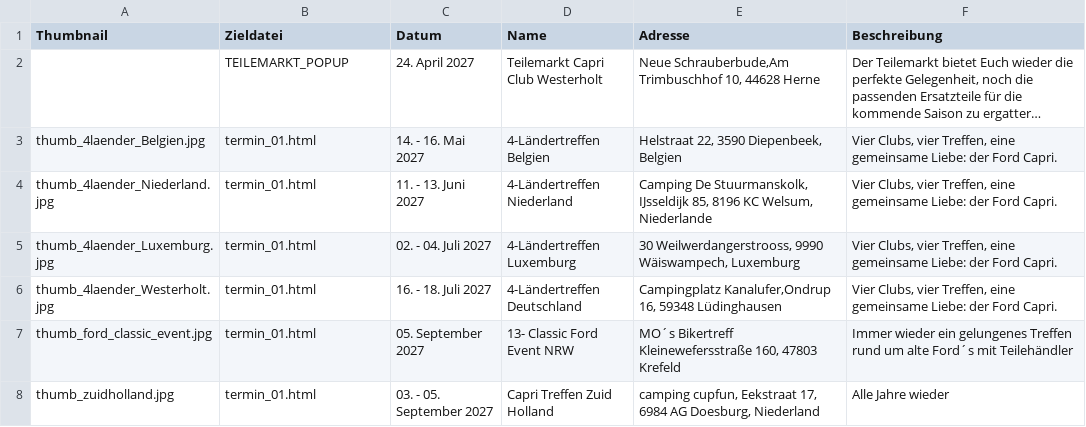
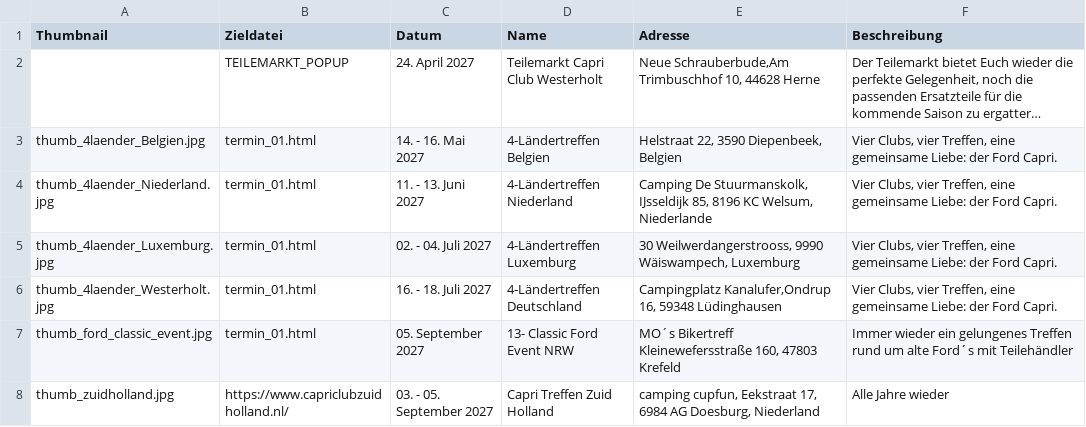
Before and after one commit to werksturbo/capri-club-westerholt, a CSV file: data/termine/termine.csv, drawn as a sheet; long unchanged cells end in …; the diff names each change by its address in the sheet, - before the commit and + after, or states it on an @@ line.

Commit message:
Update termine.csv

```diff
--- a/data/termine/termine.csv
+++ b/data/termine/termine.csv
-B8 (Zieldatei): termin_01.html
+B8 (Zieldatei): https://www.capriclubzuidholland.nl/
```
